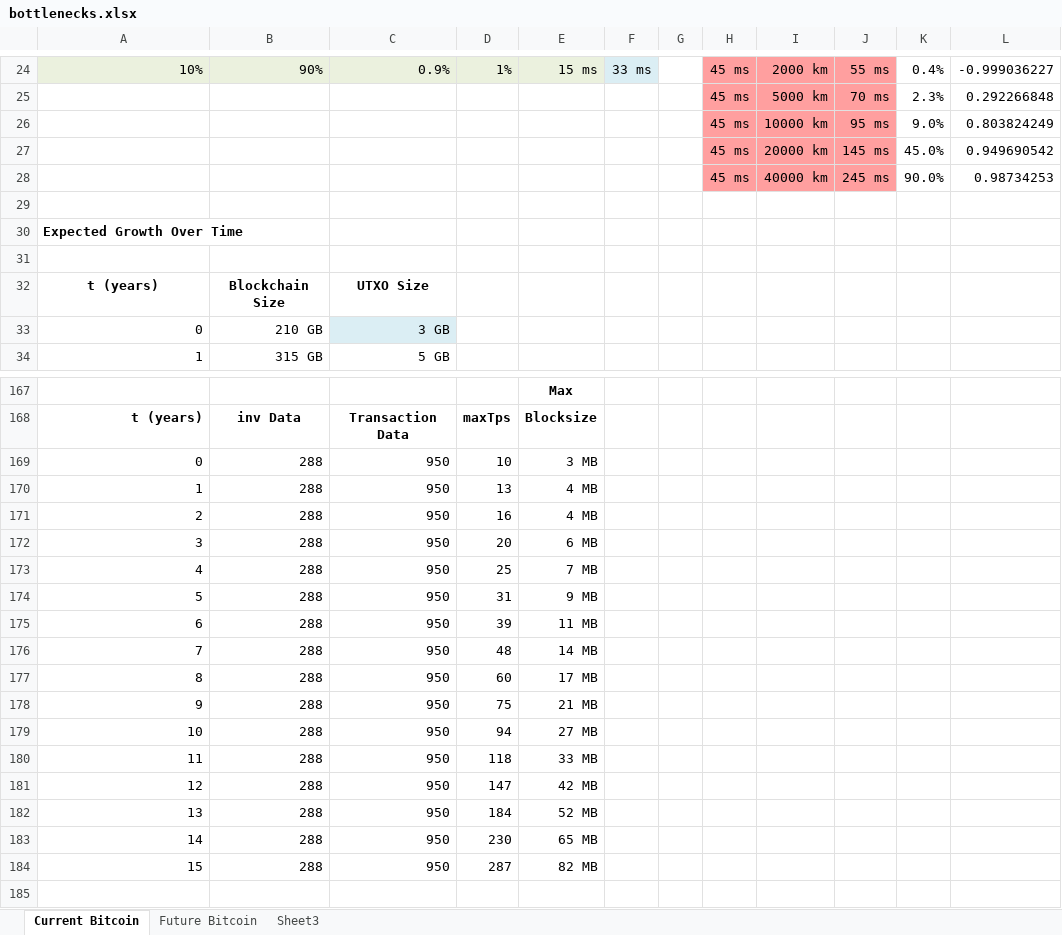
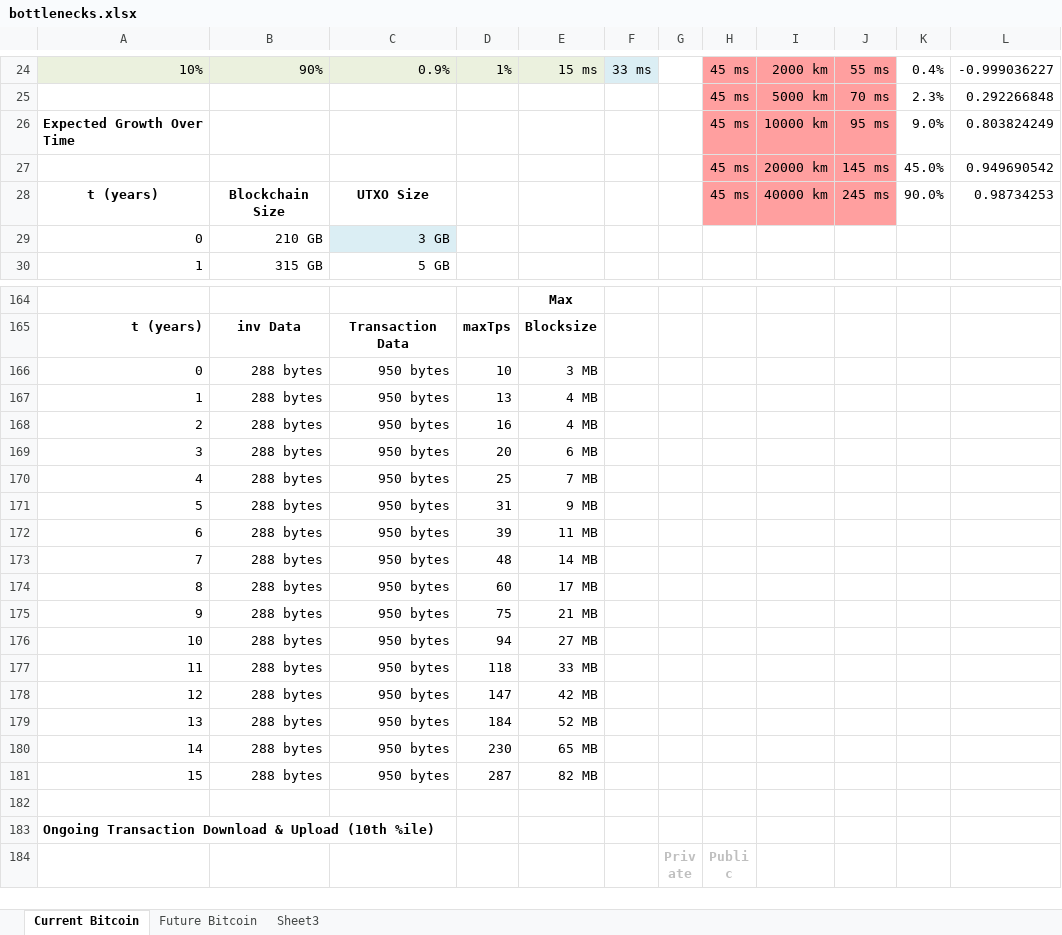
Before and after one commit to fresheneesz/bitcoinThroughputAnalysis, an Excel workbook: bottlenecks.xlsx, sheet Current Bitcoin, drawn as a sheet; only a part is shown, gaps mark what is left out; the shorter side is filled out with more unchanged rows; values as stored, in another font and other column widths than the file's, no borders; charts and pictures and conditional formats not drawn; removed rows and columns are numbered as before the commit, all else as after; the diff covers the shown part only; the diff names each change by its address in the sheet, - before the commit and + after, or states it on an @@ line.

```diff
--- a/bottlenecks.xlsx (sheet Current Bitcoin)
+++ b/bottlenecks.xlsx (sheet Current Bitcoin)
-A26: (empty)
+A26: Expected Growth Over Time
-A28: (empty)
+A28: t (years)
-B28: (empty)
+B28: Blockchain Size
-C28: (empty)
+C28: UTXO Size
-row 29: (empty)
-row 30: Expected Growth Over Time
-row 31: (empty)
-row 32: t (years) | Blockchain Size | UTXO Size
-B166:B181: 288
+B166:B181: 288 bytes
-C166:C181: 950
+C166:C181: 950 bytes
```
Also changed, not shown: 1 added row, 35 edited cells and cell formats elsewhere in this sheet, sheet Future Bitcoin, formulas that keep their value, charts or pictures, 1 other file.
